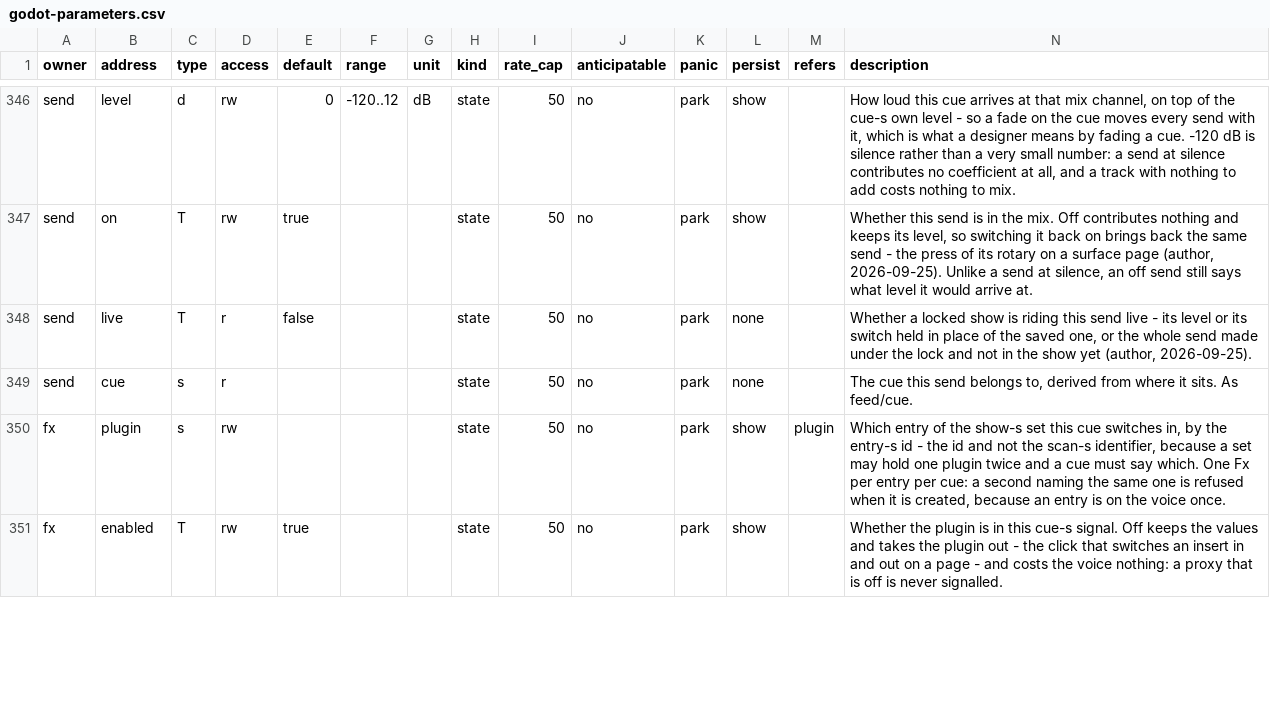
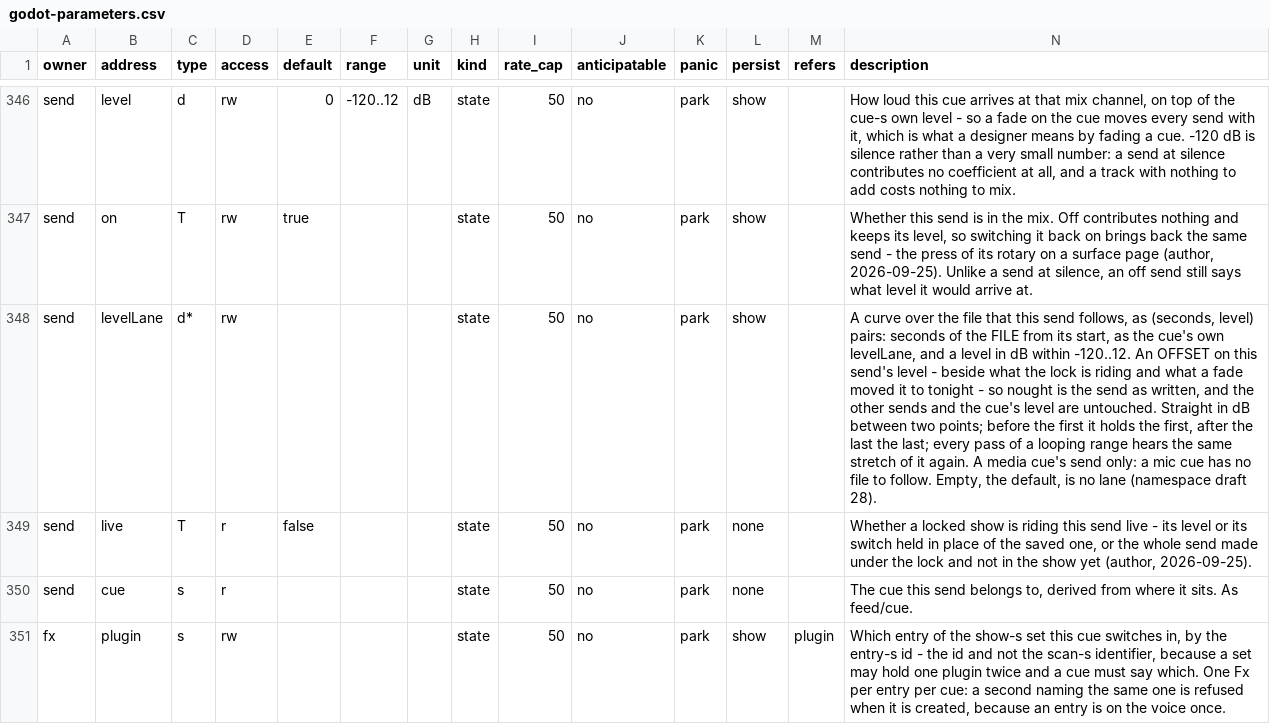
Before and after one commit to pob31/go.dot, a CSV file: docs/parameters/godot-parameters.csv, drawn as a sheet; only a part is shown, gaps mark what is left out; the shorter side is filled out with more unchanged rows; the diff names each change by its address in the sheet, - before the commit and + after, or states it on an @@ line.

```diff
--- a/docs/parameters/godot-parameters.csv
+++ b/docs/parameters/godot-parameters.csv
+row 348: send | levelLane | d* | rw |  |  |  | state | 50 | no | park | show |  | A curve over the file that this send follows, as (seconds, level) pairs: seconds of the FILE from its start, as the cue's own levelLane, and a level in dB within -120..12. An OFFSET on this send's level - beside what the lock is riding and what a fade moved it to tonight - so nought is the send as written, and the other sends and the cue's level are untouched. Straight in dB between two points; before the first it holds the first, after the last the last; every pass of a looping range hears the same stretch of it again. A media cue's send only: a mic cue has no file to follow. Empty, the default, is no lane (namespace draft 28).
```
Also changed, not shown: 6 other files.
